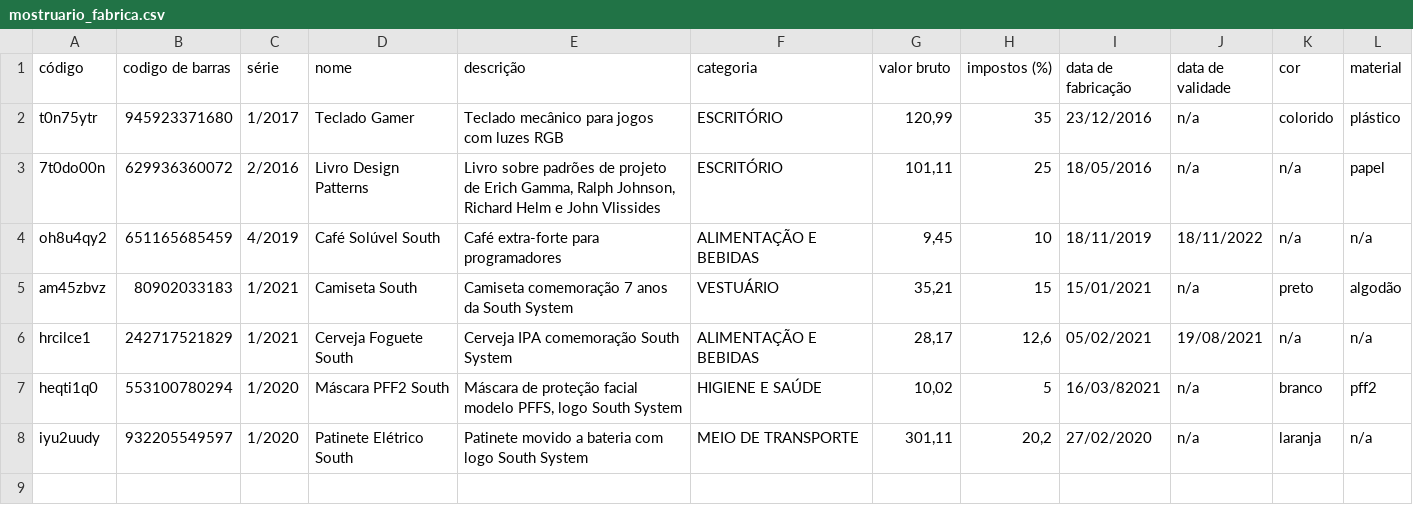
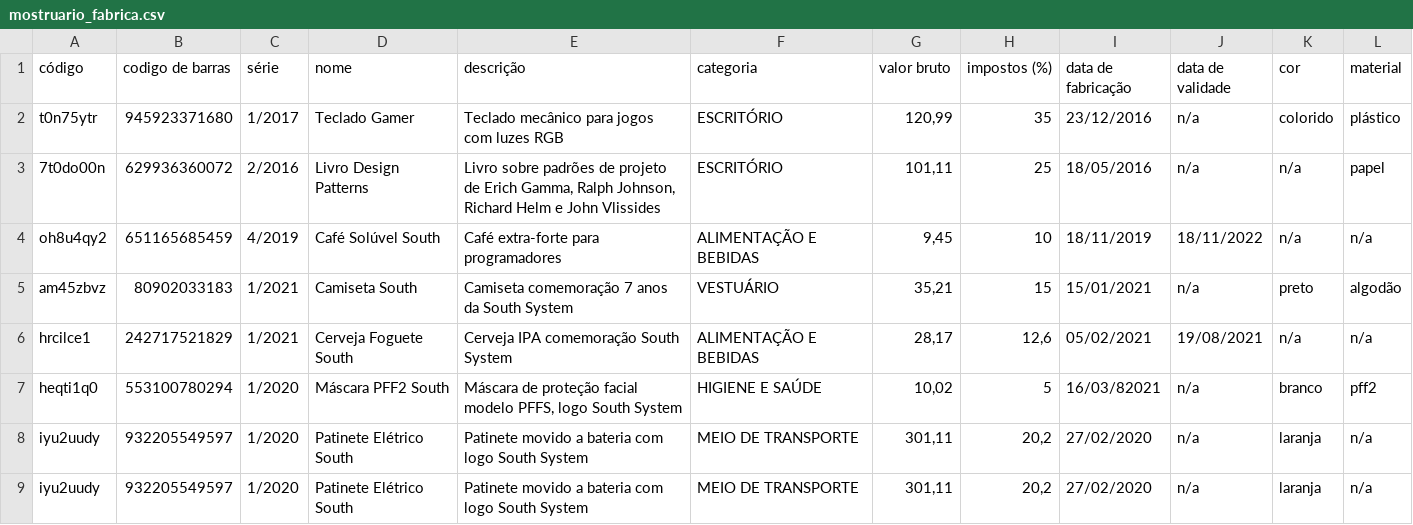
Before and after one commit to danielgirardi/Desafio-1, a CSV file: mostruario_fabrica.csv, drawn as a sheet; the diff names each change by its address in the sheet, - before the commit and + after, or states it on an @@ line.

```diff
--- a/mostruario_fabrica.csv
+++ b/mostruario_fabrica.csv
+row 9: iyu2uudy | 932205549597 | 1/2020 | Patinete Elétrico South | Patinete movido a bateria com logo South System | MEIO DE TRANSPORTE | 301,11 | 20,2 | 27/02/2020 | n/a | laranja | n/a
```
Also changed, not shown: estoque.csv, 6 other files.
